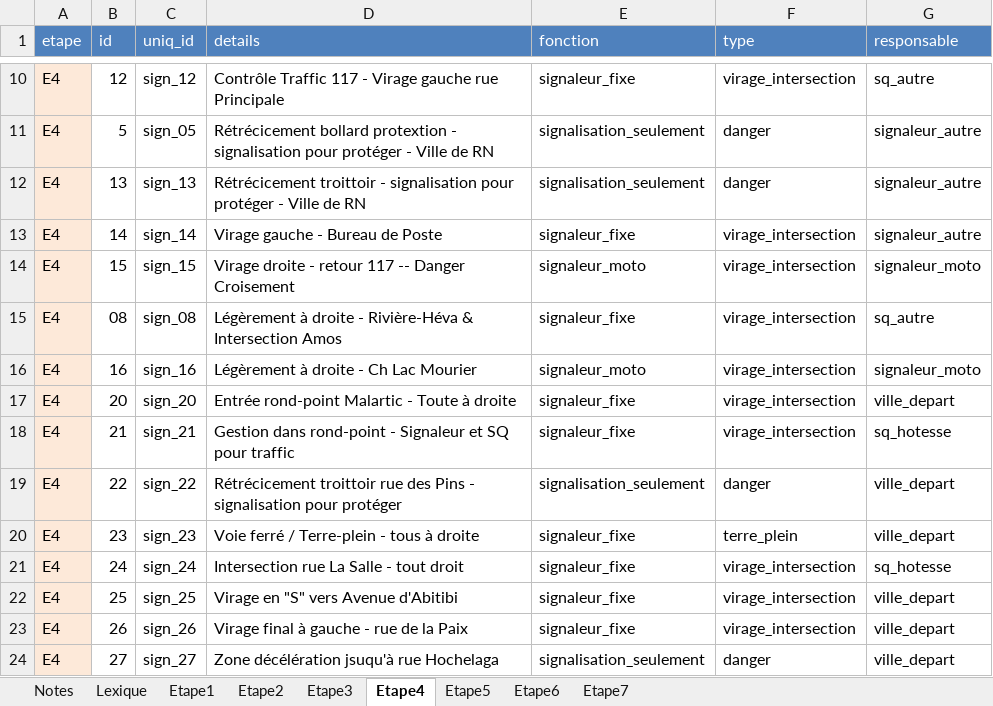
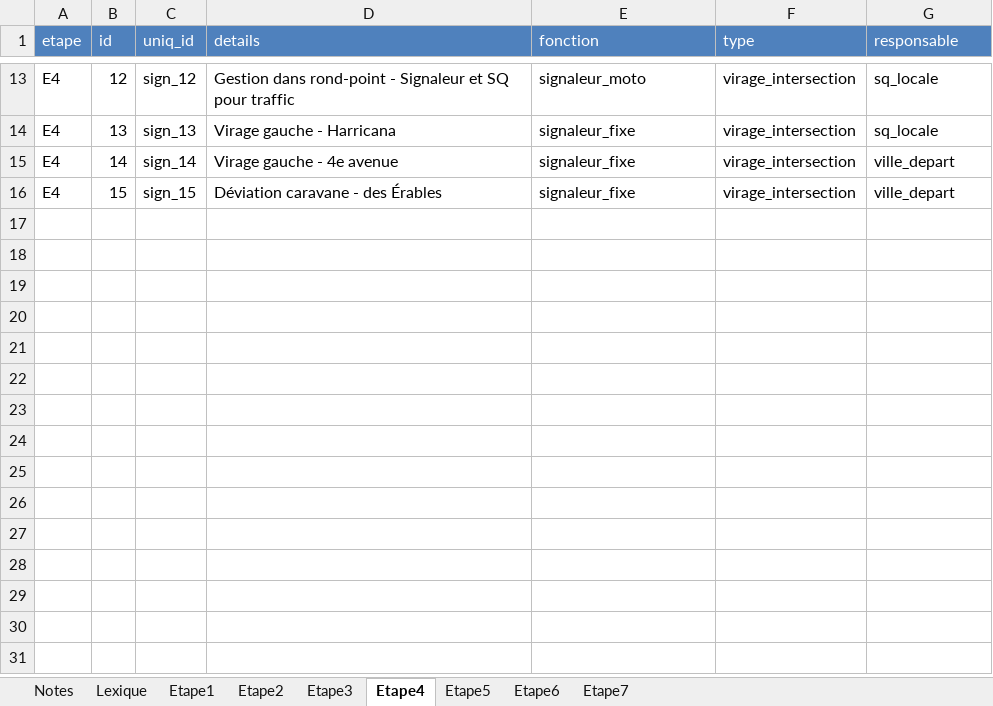
Before and after one commit to TourAbitibi/guide2024, an Excel workbook: excel/signalisation.xlsx, sheet Etape4, drawn as a sheet; only a part is shown, gaps mark what is left out; values as stored, in another font and other column widths than the file's, no borders; removed rows and columns are numbered as before the commit, all else as after; the diff covers the shown part only; the diff names each change by its address in the sheet, - before the commit and + after, or states it on an @@ line.

Commit message:
E1 - cleanup Malartic

```diff
--- a/excel/signalisation.xlsx (sheet Etape4)
+++ b/excel/signalisation.xlsx (sheet Etape4)
-A13 fill: #FDE9D9
+A13 fill: none
-D13 (details): Contrôle Traffic 117 - Virage gauche rue Principale
+D13 (details): Gestion dans rond-point - Signaleur et SQ pour traffic
-E13 (fonction): signaleur_fixe
+E13 (fonction): signaleur_moto
-G13 (responsable): sq_autre
+G13 (responsable): sq_locale
-row 11: E4 | 5 | sign_05 | Rétrécicement bollard protextion - signalisation pour protéger - Ville de RN | signalisation_seulement | danger | signaleur_autre
-A14:A16 fill: #FDE9D9
+A14:A16 fill: none
-D14 (details): Rétrécicement troittoir - signalisation pour protéger - Ville de RN
+D14 (details): Virage gauche - Harricana
-E14 (fonction): signalisation_seulement
+E14 (fonction): signaleur_fixe
-F14 (type): danger
+F14 (type): virage_intersection
-G14 (responsable): signaleur_autre
+G14 (responsable): sq_locale
-D15 (details): Virage gauche - Bureau de Poste
+D15 (details): Virage gauche - 4e avenue
-G15 (responsable): signaleur_autre
+G15 (responsable): ville_depart
-D16 (details): Virage droite - retour 117 -- Danger Croisement
+D16 (details): Déviation caravane - des Érables
-E16 (fonction): signaleur_moto
+E16 (fonction): signaleur_fixe
-G16 (responsable): signaleur_moto
+G16 (responsable): ville_depart
-row 15: E4 | 08 | sign_08 | Légèrement à droite - Rivière-Héva & Intersection Amos | signaleur_fixe | virage_intersection | sq_autre
-row 16: E4 | 16 | sign_16 | Légèrement à droite - Ch Lac Mourier | signaleur_moto | virage_intersection | signaleur_moto
-row 17: E4 | 20 | sign_20 | Entrée rond-point Malartic - Toute à droite | signaleur_fixe | virage_intersection | ville_depart
-row 18: E4 | 21 | sign_21 | Gestion dans rond-point - Signaleur et SQ pour traffic | signaleur_fixe | virage_intersection | sq_hotesse
-row 19: E4 | 22 | sign_22 | Rétrécicement troittoir rue des Pins - signalisation pour protéger | signalisation_seulement | danger | ville_depart
-row 20: E4 | 23 | sign_23 | Voie ferré / Terre-plein - tous à droite | signaleur_fixe | terre_plein | ville_depart
-row 21: E4 | 24 | sign_24 | Intersection rue La Salle - tout droit | signaleur_fixe | virage_intersection | sq_hotesse
-row 22: E4 | 25 | sign_25 | Virage en "S" vers Avenue d'Abitibi | signaleur_fixe | virage_intersection | ville_depart
-row 23: E4 | 26 | sign_26 | Virage final à gauche - rue de la Paix | signaleur_fixe | virage_intersection | ville_depart
-row 24: E4 | 27 | sign_27 | Zone décélération jsuqu'à rue Hochelaga | signalisation_seulement | danger | ville_depart
```
Also changed, not shown: 3 added rows, 26 edited cells and cell formats elsewhere in this sheet, sheet Etape2, sheet Etape3, sheet Etape7, sheet Etape1, sheet Etape6, formulas that keep their value.
